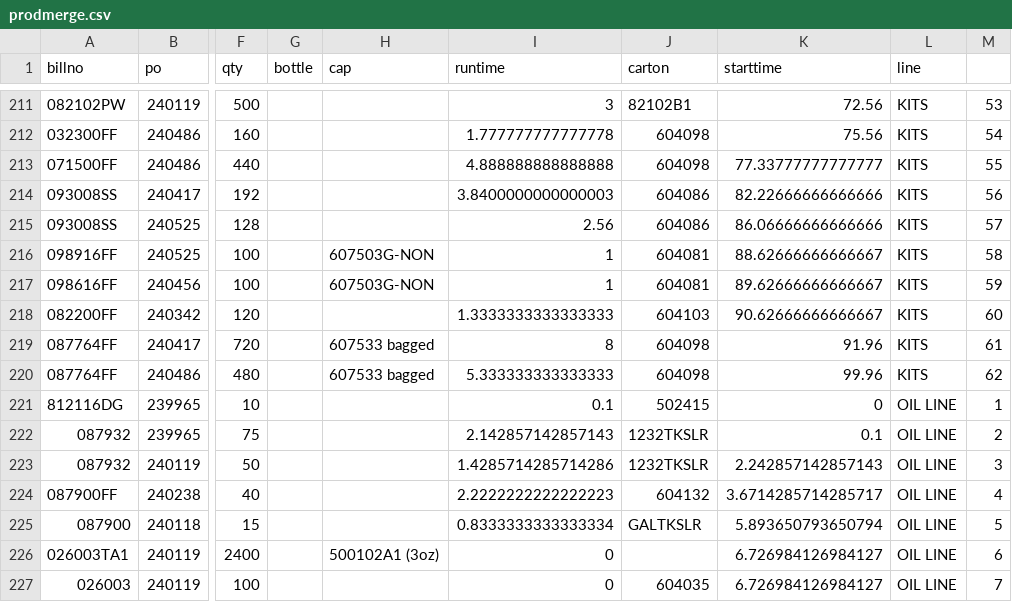
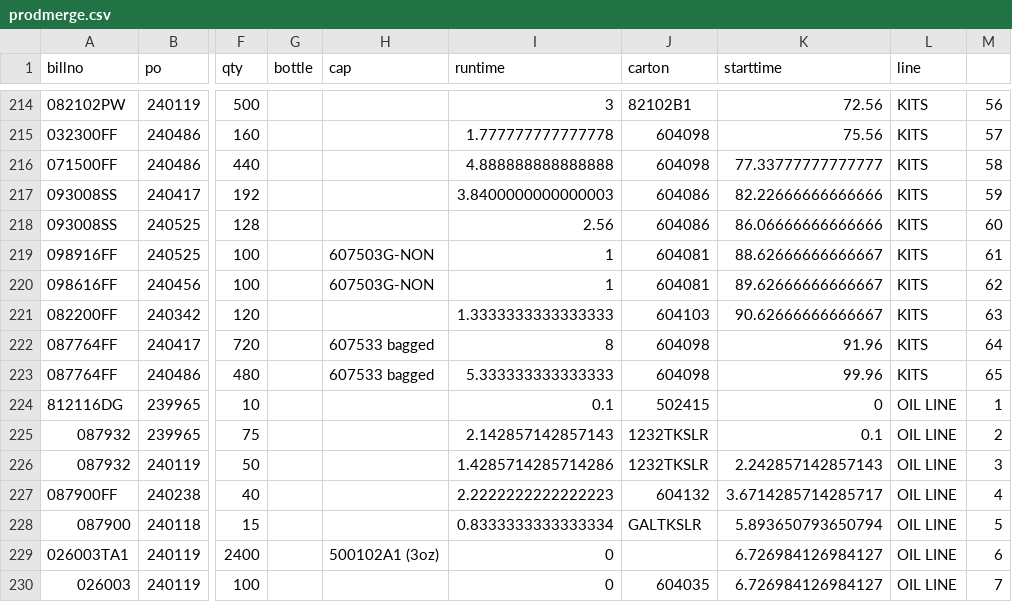
Before and after one commit to ParkerMedlin/kpk-app, a CSV file: init-db-imports/prodmerge.csv, drawn as a sheet; only a part is shown, gaps mark what is left out; addresses are those after the commit; the diff covers the shown part only; the diff names each change by its address in the sheet, - before the commit and + after, or states it on an @@ line.

```diff
--- a/init-db-imports/prodmerge.csv
+++ b/init-db-imports/prodmerge.csv
-M214: 53
+M214: 56
-M215: 54
+M215: 57
-M216: 55
+M216: 58
-M217: 56
+M217: 59
-M218: 57
+M218: 60
-M219: 58
+M219: 61
-M220: 59
+M220: 62
-M221: 60
+M221: 63
-M222: 61
+M222: 64
-M223: 62
+M223: 65
```
Also changed, not shown: 4 added rows, 1 removed row and 50 edited cells elsewhere in this file, 12 other files.
